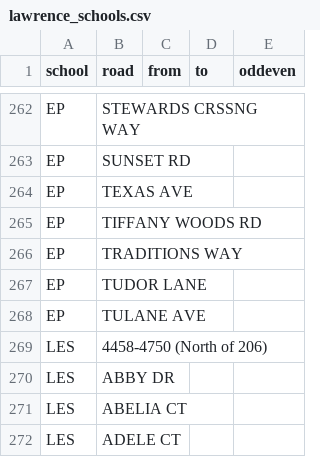
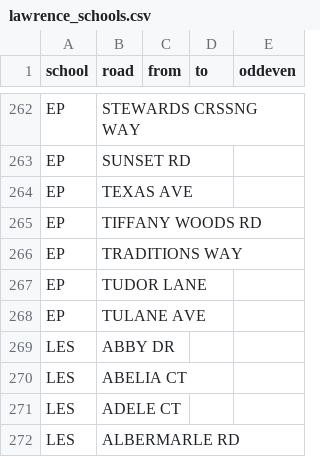
Before and after one commit to codefortrenton/school-districts, a CSV file: lawrence/lawrence_schools.csv, drawn as a sheet; only a part is shown, gaps mark what is left out; the shorter side is filled out with more unchanged rows.

Commit message:
all merged

```diff
--- a/lawrence/lawrence_schools.csv
+++ b/lawrence/lawrence_schools.csv
@@ -268,3 +268,2 @@ EP,TUDOR LANE,,,
 EP,TULANE AVE,,,
-LES,4458-4750 (North of 206),
 LES,ABBY DR,,,
```
